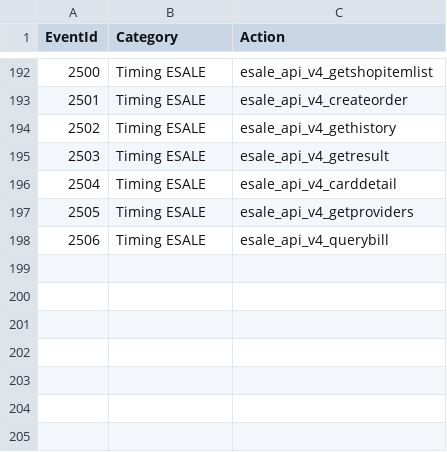
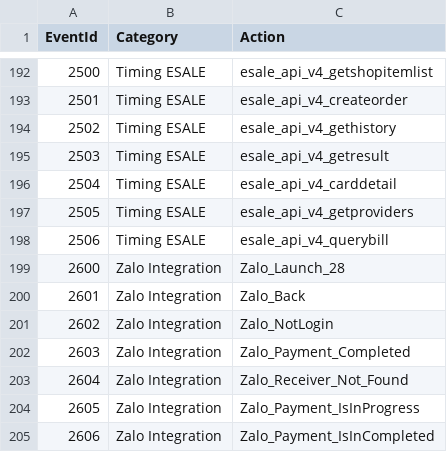
Before and after one commit to anhvinhitus/Demo_Retrofit_OkHttp, a CSV file: scripts/ZaloPay-EventAnalytics-Data.csv, drawn as a sheet; only a part is shown, gaps mark what is left out.

Commit message:
Update ZPEvents Analytics

```diff
--- a/scripts/ZaloPay-EventAnalytics-Data.csv
+++ b/scripts/ZaloPay-EventAnalytics-Data.csv
@@ -198 +198,8 @@ EventId,Category,Action
 2506,Timing ESALE,esale_api_v4_querybill
+2600,Zalo Integration,Zalo_Launch_28
+2601,Zalo Integration,Zalo_Back
+2602,Zalo Integration,Zalo_NotLogin
+2603,Zalo Integration,Zalo_Payment_Completed
+2604,Zalo Integration,Zalo_Receiver_Not_Found
+2605,Zalo Integration,Zalo_Payment_IsInProgress
+2606,Zalo Integration,Zalo_Payment_IsInCompleted
```
Also changed, not shown: 1 other file.
